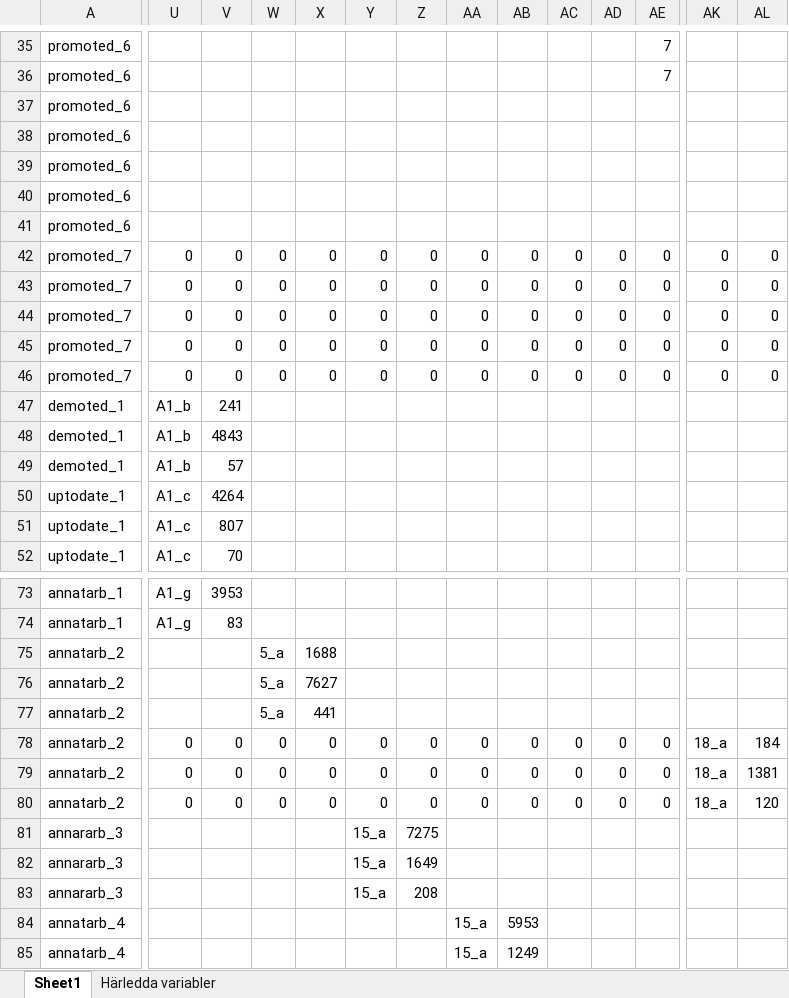
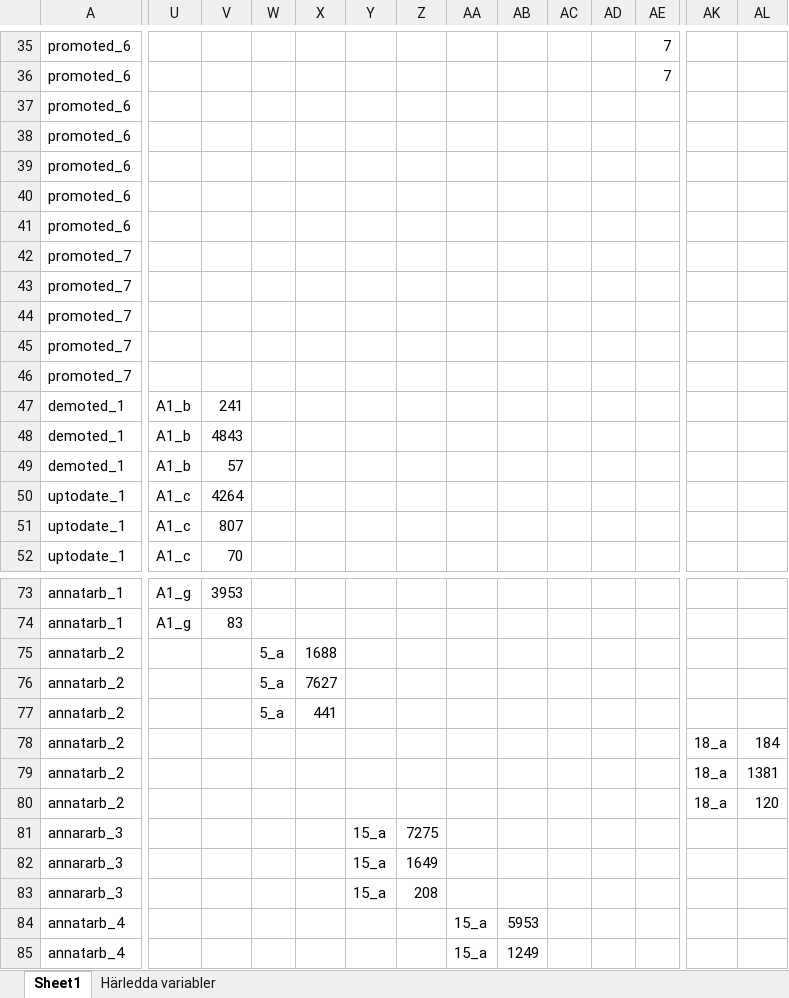
Before and after one commit to fishertigerdragon/REWHARDpilot, an Excel workbook: Metadatakatalog/SLOSH/Metadata.xlsx, sheet Sheet1, drawn as a sheet; only a part is shown, gaps mark what is left out; values as stored, in another font and other column widths than the file's, no borders; removed rows and columns are numbered as before the commit, all else as after; rows hold the shown columns only; the diff covers the shown part only; the diff names each change by its address in the sheet, - before the commit and + after, or states it on an @@ line.

```diff
--- a/Metadatakatalog/SLOSH/Metadata.xlsx (sheet Sheet1)
+++ b/Metadatakatalog/SLOSH/Metadata.xlsx (sheet Sheet1)
-U42:U46: 0
+U42:U46: (empty)
-V42:V46: 0
+V42:V46: (empty)
-W42:W46: 0
+W42:W46: (empty)
-X42:X46: 0
+X42:X46: (empty)
-Y42:Y46: 0
+Y42:Y46: (empty)
-Z42:Z46: 0
+Z42:Z46: (empty)
-AA42:AA46: 0
+AA42:AA46: (empty)
-AB42:AB46: 0
+AB42:AB46: (empty)
-AC42:AC46: 0
+AC42:AC46: (empty)
-AD42:AD46: 0
+AD42:AD46: (empty)
-AE42:AE46: 0
+AE42:AE46: (empty)
-AK42:AK46: 0
+AK42:AK46: (empty)
-AL42:AL46: 0
+AL42:AL46: (empty)
-row 78: annatarb_2 | 0 | 0 | 0 | 0 | 0 | 0 | 0 | 0 | 0 | 0 | 0 | 18_a | 184
-row 79: annatarb_2 | 0 | 0 | 0 | 0 | 0 | 0 | 0 | 0 | 0 | 0 | 0 | 18_a | 1381
-row 80: annatarb_2 | 0 | 0 | 0 | 0 | 0 | 0 | 0 | 0 | 0 | 0 | 0 | 18_a | 120
+row 78: annatarb_2 |  |  |  |  |  |  |  |  |  |  |  | 18_a | 184
+row 79: annatarb_2 |  |  |  |  |  |  |  |  |  |  |  | 18_a | 1381
+row 80: annatarb_2 |  |  |  |  |  |  |  |  |  |  |  | 18_a | 120
```
Also changed, not shown: 55 edited cells elsewhere in this sheet, 5 other files.
